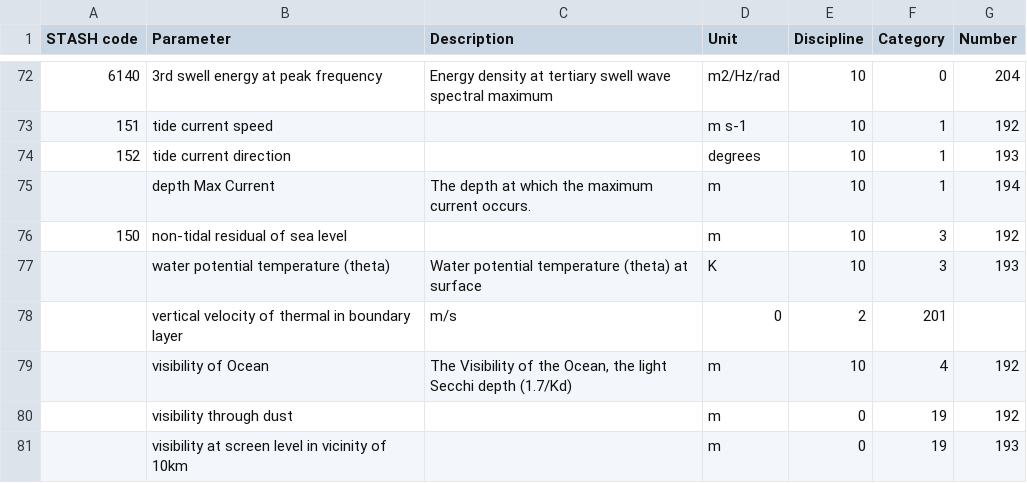
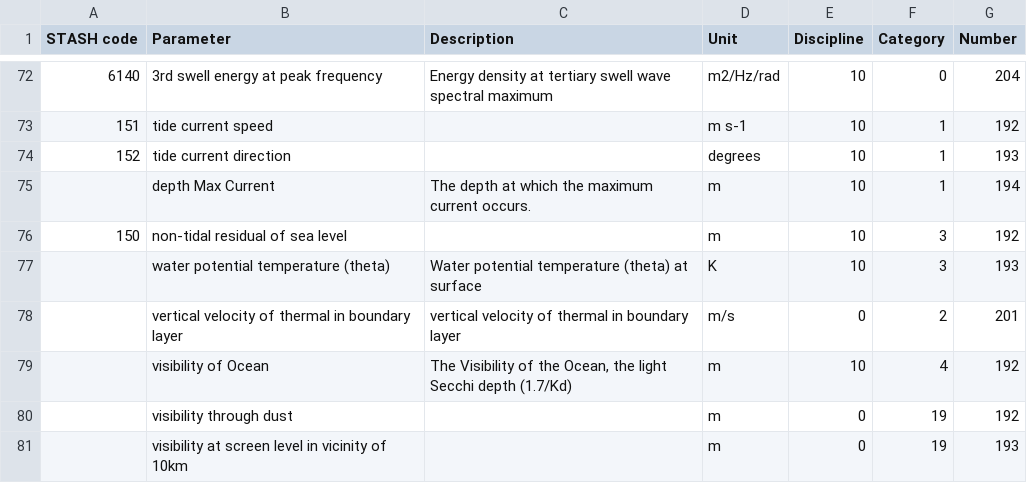
Before and after one commit to MetOffice/localTables-GRIB-BUFR, a CSV file: grib/grib2/GRIB2ParameterLocalTable.csv, drawn as a sheet; only a part is shown, gaps mark what is left out.

Commit message:
Update GRIB2ParameterLocalTable.csv

```diff
--- a/grib/grib2/GRIB2ParameterLocalTable.csv
+++ b/grib/grib2/GRIB2ParameterLocalTable.csv
@@ -77,3 +77,3 @@ STASH code,Parameter,Description,Unit,Discipline,Category,Number
 ,water potential temperature (theta),Water potential temperature (theta) at surface,K,10,3,193
-,vertical velocity of thermal in boundary layer,m/s,0,2,201
+,vertical velocity of thermal in boundary layer,vertical velocity of thermal in boundary layer,m/s,0,2,201
 ,visibility of Ocean,"The Visibility of the Ocean, the light Secchi depth (1.7/Kd)",m,10,4,192
```
